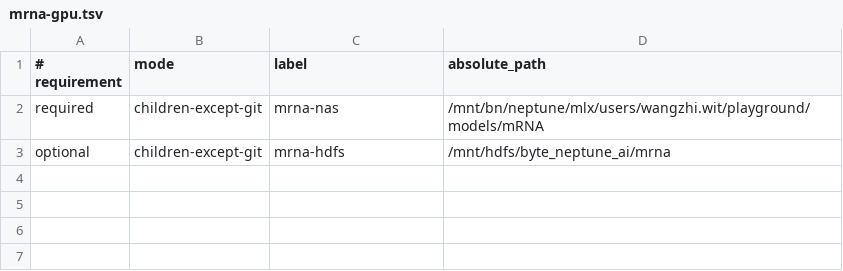
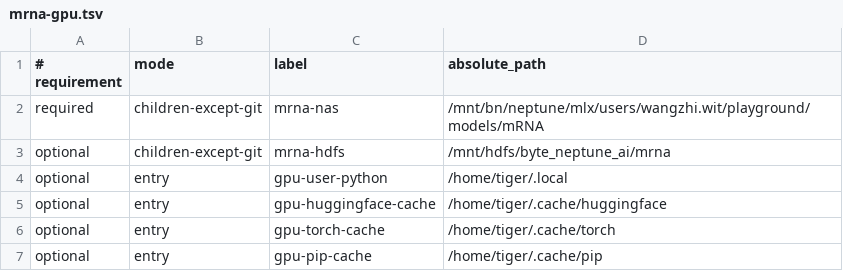
Before and after one commit to Jackyffight/mRNABERT, a TSV file: scripts/repro_bundle/profiles/mrna-gpu.tsv, drawn as a sheet.

Commit message:
Capture GPU home model caches safely

```diff
--- a/scripts/repro_bundle/profiles/mrna-gpu.tsv
+++ b/scripts/repro_bundle/profiles/mrna-gpu.tsv
@@ -3 +3,5 @@ required	children-except-git	mrna-nas	/mnt/bn/neptune/mlx/users/wangzhi.wit/play
 optional	children-except-git	mrna-hdfs	/mnt/hdfs/byte_neptune_ai/mrna
+optional	entry	gpu-user-python	/home/tiger/.local
+optional	entry	gpu-huggingface-cache	/home/tiger/.cache/huggingface
+optional	entry	gpu-torch-cache	/home/tiger/.cache/torch
+optional	entry	gpu-pip-cache	/home/tiger/.cache/pip
```
Also changed, not shown: 4 other files.
